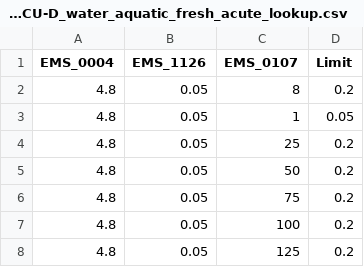
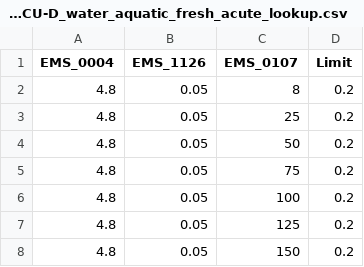
Before and after one commit to bcgov/shinywqg, a CSV file: data-raw/EMS_CU-D_water_aquatic_fresh_acute_lookup.csv, drawn as a sheet; only a part is shown; the shorter side is filled out with more unchanged rows; the diff names each change by its address in the sheet, - before the commit and + after, or states it on an @@ line.

Commit message:
removing fake row of data to help test edge cases

```diff
--- a/data-raw/EMS_CU-D_water_aquatic_fresh_acute_lookup.csv
+++ b/data-raw/EMS_CU-D_water_aquatic_fresh_acute_lookup.csv
-row 3: 4.8 | 0.05 | 1 | 0.05
```
